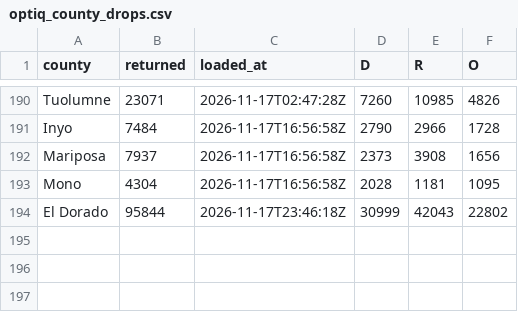
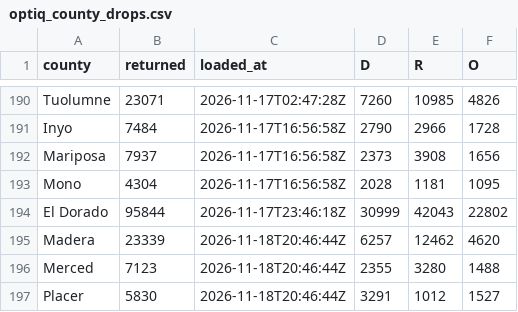
Before and after one commit to tysoda/2026-Ca-SD4-forecast-V2, a CSV file: optiq_county_drops.csv, drawn as a sheet; only a part is shown, gaps mark what is left out; the diff names each change by its address in the sheet, - before the commit and + after, or states it on an @@ line.

```diff
--- a/optiq_county_drops.csv
+++ b/optiq_county_drops.csv
+row 195: Madera | 23339 | 2026-11-18T20:46:44Z | 6257 | 12462 | 4620
+row 196: Merced | 7123 | 2026-11-18T20:46:44Z | 2355 | 3280 | 1488
+row 197: Placer | 5830 | 2026-11-18T20:46:44Z | 3291 | 1012 | 1527
```
Also changed, not shown: optiq_county_party.csv, optiq_crosstabs.csv, 4 other files.
